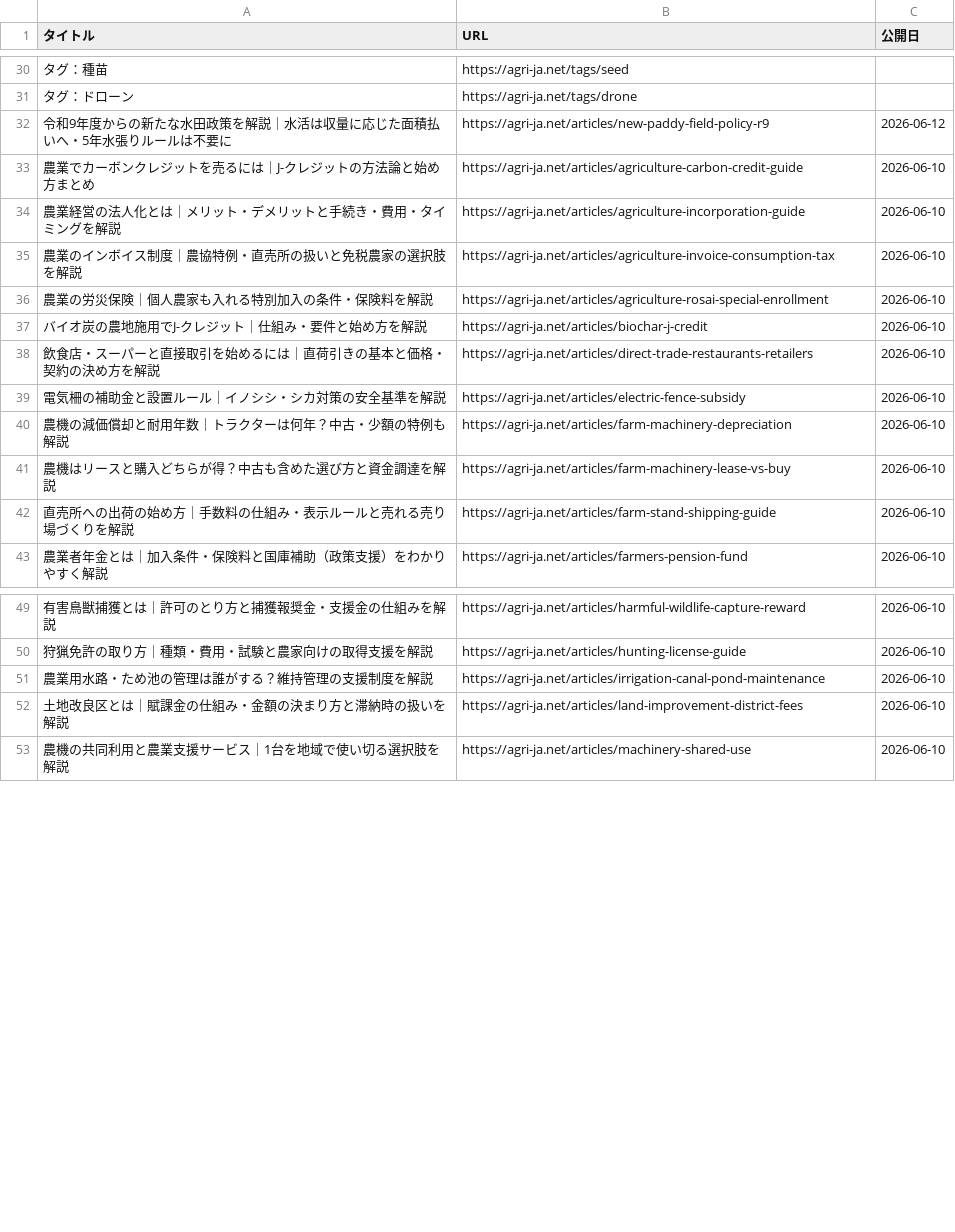
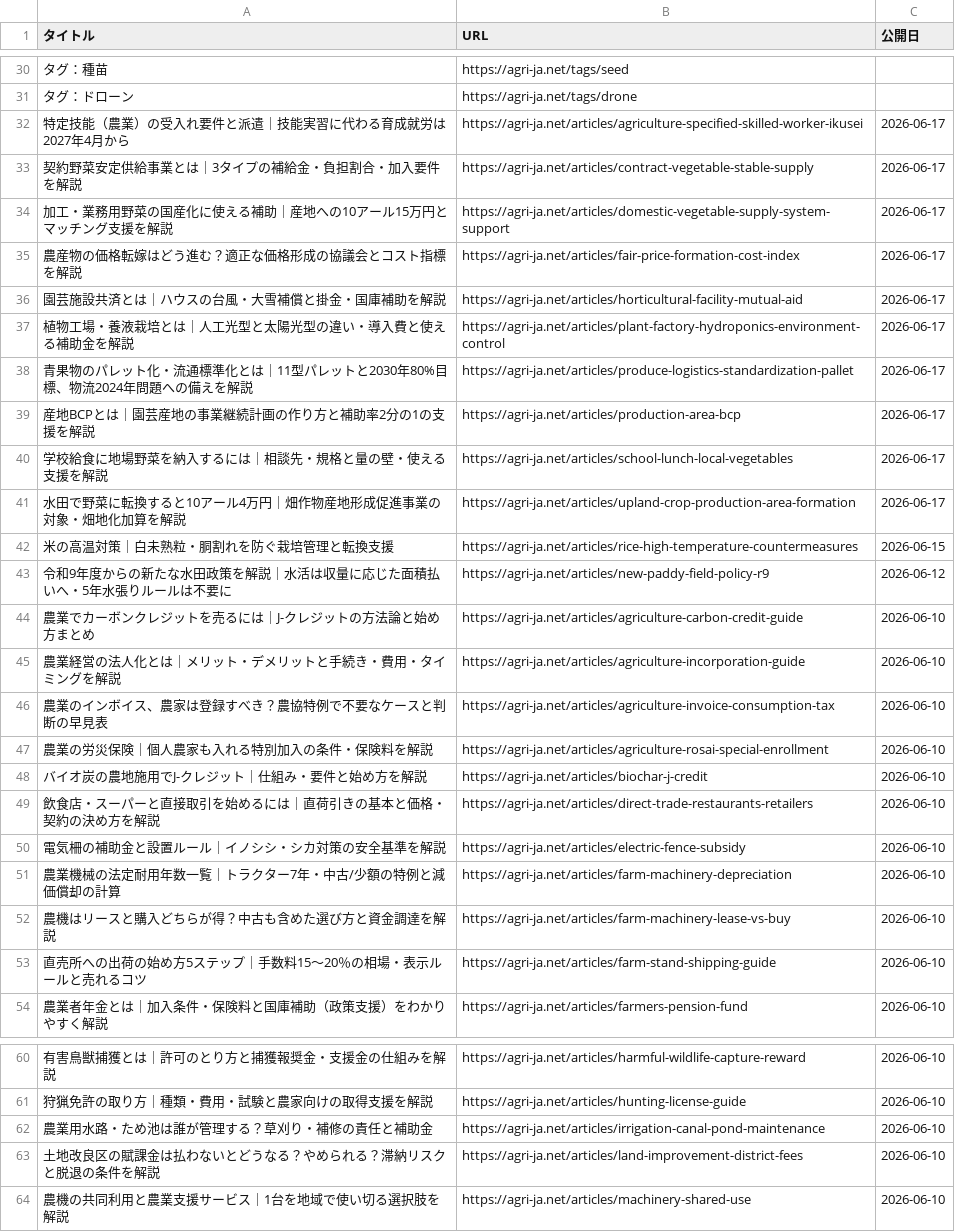
Before and after one commit to agrija2026-create/website, a CSV file: public/articles-index.csv, drawn as a sheet; only a part is shown, gaps mark what is left out; the diff covers the shown part only.

```diff
--- a/public/articles-index.csv
+++ b/public/articles-index.csv
@@ -31,2 +31,13 @@
 タグ：ドローン,https://agri-ja.net/tags/drone,
+特定技能（農業）の受入れ要件と派遣｜技能実習に代わる育成就労は2027年4月から,https://agri-ja.net/articles/agriculture-specified-skilled-worker-ikusei,2026-06-17
+契約野菜安定供給事業とは｜3タイプの補給金・負担割合・加入要件を解説,https://agri-ja.net/articles/contract-vegetable-stable-supply,2026-06-17
+加工・業務用野菜の国産化に使える補助｜産地への10アール15万円とマッチング支援を解説,https://agri-ja.net/articles/domestic-vegetable-supply-system-support,2026-06-17
+農産物の価格転嫁はどう進む？適正な価格形成の協議会とコスト指標を解説,https://agri-ja.net/articles/fair-price-formation-cost-index,2026-06-17
+園芸施設共済とは｜ハウスの台風・大雪補償と掛金・国庫補助を解説,https://agri-ja.net/articles/horticultural-facility-mutual-aid,2026-06-17
+植物工場・養液栽培とは｜人工光型と太陽光型の違い・導入費と使える補助金を解説,https://agri-ja.net/articles/plant-factory-hydroponics-environment-control,2026-06-17
+青果物のパレット化・流通標準化とは｜11型パレットと2030年80%目標、物流2024年問題への備えを解説,https://agri-ja.net/articles/produce-logistics-standardization-pallet,2026-06-17
+産地BCPとは｜園芸産地の事業継続計画の作り方と補助率2分の1の支援を解説,https://agri-ja.net/articles/production-area-bcp,2026-06-17
+学校給食に地場野菜を納入するには｜相談先・規格と量の壁・使える支援を解説,https://agri-ja.net/articles/school-lunch-local-vegetables,2026-06-17
+水田で野菜に転換すると10アール4万円｜畑作物産地形成促進事業の対象・畑地化加算を解説,https://agri-ja.net/articles/upland-crop-production-area-formation,2026-06-17
+米の高温対策｜白未熟粒・胴割れを防ぐ栽培管理と転換支援,https://agri-ja.net/articles/rice-high-temperature-countermeasures,2026-06-15
 令和9年度からの新たな水田政策を解説｜水活は収量に応じた面積払いへ・5年水張りルールは不要に,https://agri-ja.net/articles/new-paddy-field-policy-r9,2026-06-12
@@ -34,3 +45,3 @@
 農業経営の法人化とは｜メリット・デメリットと手続き・費用・タイミングを解説,https://agri-ja.net/articles/agriculture-incorporation-guide,2026-06-10
-農業のインボイス制度｜農協特例・直売所の扱いと免税農家の選択肢を解説,https://agri-ja.net/articles/agriculture-invoice-consumption-tax,2026-06-10
+農業のインボイス、農家は登録すべき？農協特例で不要なケースと判断の早見表,https://agri-ja.net/articles/agriculture-invoice-consumption-tax,2026-06-10
 農業の労災保険｜個人農家も入れる特別加入の条件・保険料を解説,https://agri-ja.net/articles/agriculture-rosai-special-enrollment,2026-06-10
@@ -39,5 +50,5 @@
 電気柵の補助金と設置ルール｜イノシシ・シカ対策の安全基準を解説,https://agri-ja.net/articles/electric-fence-subsidy,2026-06-10
-農機の減価償却と耐用年数｜トラクターは何年？中古・少額の特例も解説,https://agri-ja.net/articles/farm-machinery-depreciation,2026-06-10
+農業機械の法定耐用年数一覧｜トラクター7年・中古/少額の特例と減価償却の計算,https://agri-ja.net/articles/farm-machinery-depreciation,2026-06-10
 農機はリースと購入どちらが得？中古も含めた選び方と資金調達を解説,https://agri-ja.net/articles/farm-machinery-lease-vs-buy,2026-06-10
-直売所への出荷の始め方｜手数料の仕組み・表示ルールと売れる売り場づくりを解説,https://agri-ja.net/articles/farm-stand-shipping-guide,2026-06-10
+直売所への出荷の始め方5ステップ｜手数料15〜20％の相場・表示ルールと売れるコツ,https://agri-ja.net/articles/farm-stand-shipping-guide,2026-06-10
 農業者年金とは｜加入条件・保険料と国庫補助（政策支援）をわかりやすく解説,https://agri-ja.net/articles/farmers-pension-fund,2026-06-10
@@ -50,4 +61,4 @@
 狩猟免許の取り方｜種類・費用・試験と農家向けの取得支援を解説,https://agri-ja.net/articles/hunting-license-guide,2026-06-10
-農業用水路・ため池の管理は誰がする？維持管理の支援制度を解説,https://agri-ja.net/articles/irrigation-canal-pond-maintenance,2026-06-10
-土地改良区とは｜賦課金の仕組み・金額の決まり方と滞納時の扱いを解説,https://agri-ja.net/articles/land-improvement-district-fees,2026-06-10
+農業用水路・ため池は誰が管理する？草刈り・補修の責任と補助金,https://agri-ja.net/articles/irrigation-canal-pond-maintenance,2026-06-10
+土地改良区の賦課金は払わないとどうなる？やめられる？滞納リスクと脱退の条件を解説,https://agri-ja.net/articles/land-improvement-district-fees,2026-06-10
 農機の共同利用と農業支援サービス｜1台を地域で使い切る選択肢を解説,https://agri-ja.net/articles/machinery-shared-use,2026-06-10
```
Also changed, not shown: 27 edited cells elsewhere in this file, 6 other files.
